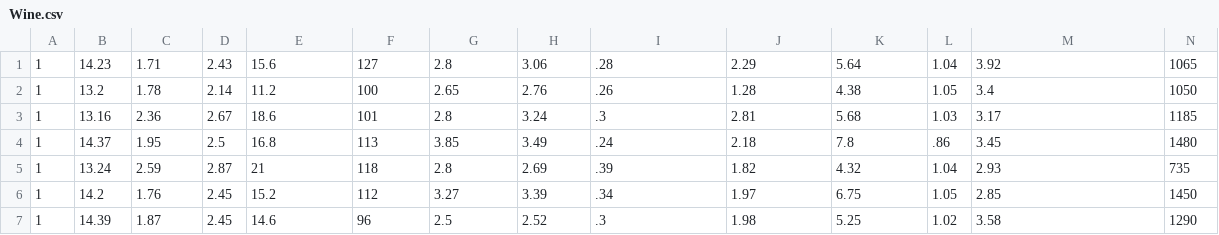
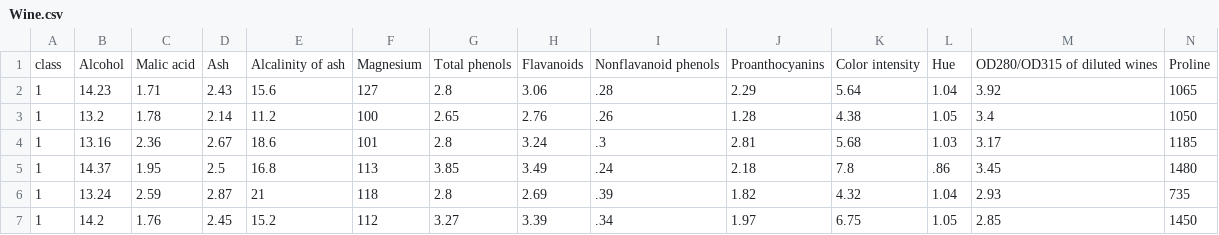
Before and after one commit to McCauslandBrett/Data-Visualization, a CSV file: assn1/Q1/Histograms/Wine_Histograms/Wine.csv, drawn as a sheet; only a part is shown; the shorter side is filled out with more unchanged rows; the diff names each change by its address in the sheet, - before the commit and + after, or states it on an @@ line.

```diff
--- a/assn1/Q1/Histograms/Wine_Histograms/Wine.csv
+++ b/assn1/Q1/Histograms/Wine_Histograms/Wine.csv
+row 1: class | Alcohol | Malic acid | Ash | Alcalinity of ash | Magnesium | Total phenols | Flavanoids | Nonflavanoid phenols | Proanthocyanins | Color intensity | Hue | OD280/OD315 of diluted wines | Proline
```
Also changed, not shown: assn1/Q1/Wine_BoxPlots/Wine.csv, 2 other files.
